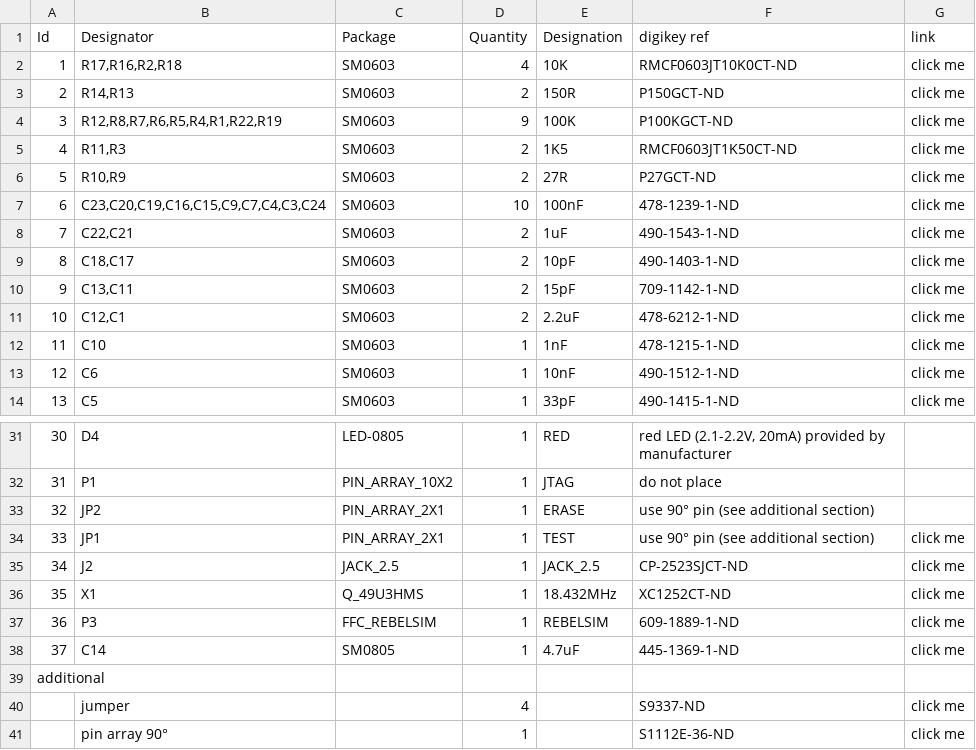
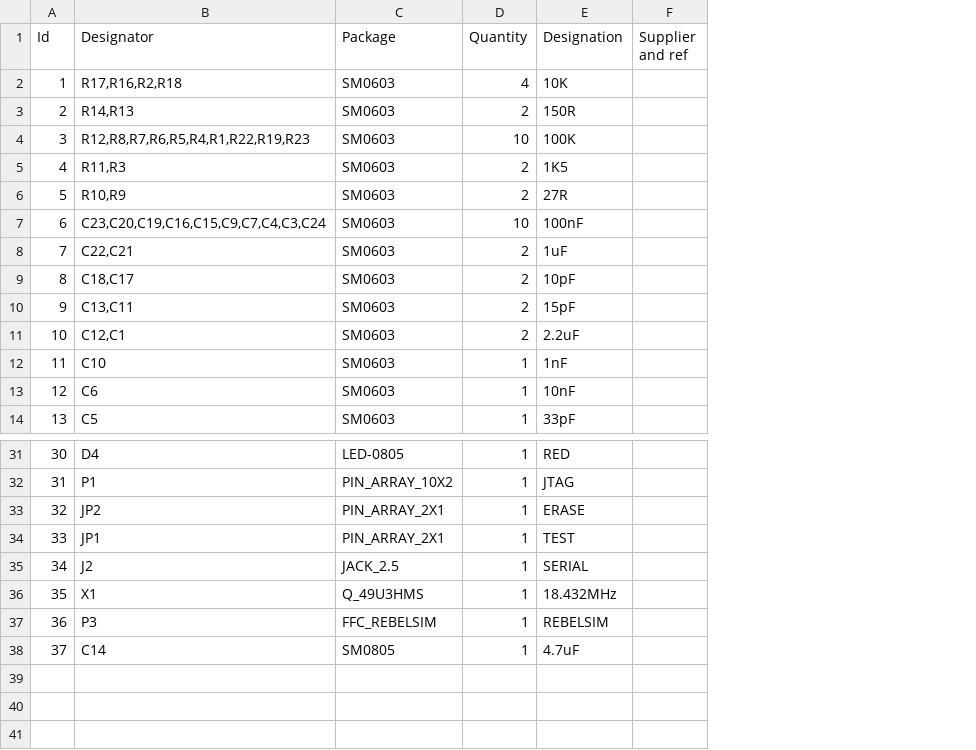
Before and after one commit to Quinn-Yan/SIMTrace-V2, a CSV file: hardware/pcb/bom/SIMtrace.csv, drawn as a sheet; only a part is shown, gaps mark what is left out; removed rows and columns are numbered as before the commit, all else as after; the diff names each change by its address in the sheet, - before the commit and + after, or states it on an @@ line.

```diff
--- a/hardware/pcb/bom/SIMtrace.csv
+++ b/hardware/pcb/bom/SIMtrace.csv
-column F (digikey ref), rows 2-14: RMCF0603JT10K0CT-ND | P150GCT-ND | P100KGCT-ND | RMCF0603JT1K50CT-ND | P27GCT-ND | 478-1239-1-ND | 490-1543-1-ND | 490-1403-1-ND | 709-1142-1-ND | 478-6212-1-ND | 478-1215-1-ND | 490-1512-1-ND | 490-1415-1-ND; rows 31-38: red LED (2.1-2.2V, 20mA) provided by manufacturer | do not place | use 90° pin (see additional section) | use 90° pin (see additional section) | CP-2523SJCT-ND | XC1252CT-ND | 609-1889-1-ND | 445-1369-1-ND
-column G (link), rows 2-14: all click me; rows 34-38: all click me
+column F (Supplier and ref), empty
-B4 (Designator): R12,R8,R7,R6,R5,R4,R1,R22,R19
+B4 (Designator): R12,R8,R7,R6,R5,R4,R1,R22,R19,R23
-D4 (Quantity): 9
+D4 (Quantity): 10
-E35 (Designation): JACK_2.5
+E35 (Designation): SERIAL
-row 39: additional
-row 40:  | jumper |  | 4 |  | S9337-ND | click me
-row 41:  | pin array 90° |  | 1 |  | S1112E-36-ND | click me
```
Also changed, not shown: 29 other files.
